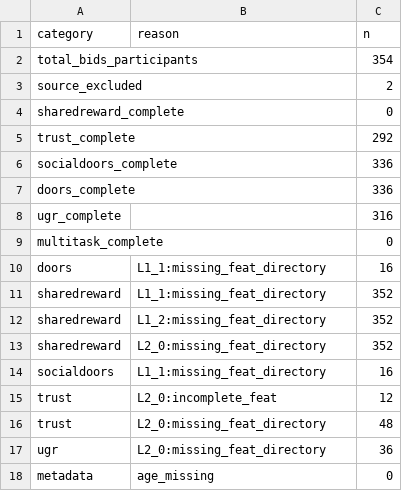
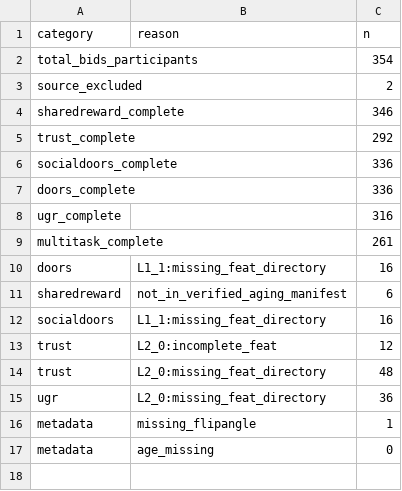
Before and after one commit to DVS-Lab/rf1-sra-neural-signature, a TSV file: results/aggregate/inventory_summary.tsv, drawn as a sheet.

```diff
--- a/results/aggregate/inventory_summary.tsv
+++ b/results/aggregate/inventory_summary.tsv
@@ -3,3 +3,3 @@ total_bids_participants		354
 source_excluded		2
-sharedreward_complete		0
+sharedreward_complete		346
 trust_complete		292
@@ -8,7 +8,5 @@ doors_complete		336
 ugr_complete		316
-multitask_complete		0
+multitask_complete		261
 doors	L1_1:missing_feat_directory	16
-sharedreward	L1_1:missing_feat_directory	352
-sharedreward	L1_2:missing_feat_directory	352
-sharedreward	L2_0:missing_feat_directory	352
+sharedreward	not_in_verified_aging_manifest	6
 socialdoors	L1_1:missing_feat_directory	16
@@ -17,2 +15,3 @@ trust	L2_0:missing_feat_directory	48
 ugr	L2_0:missing_feat_directory	36
+metadata	missing_flipangle	1
 metadata	age_missing	0
```
Also changed, not shown: provenance/repositories.tsv, results/aggregate/qc_summary.tsv, 3 other files.
